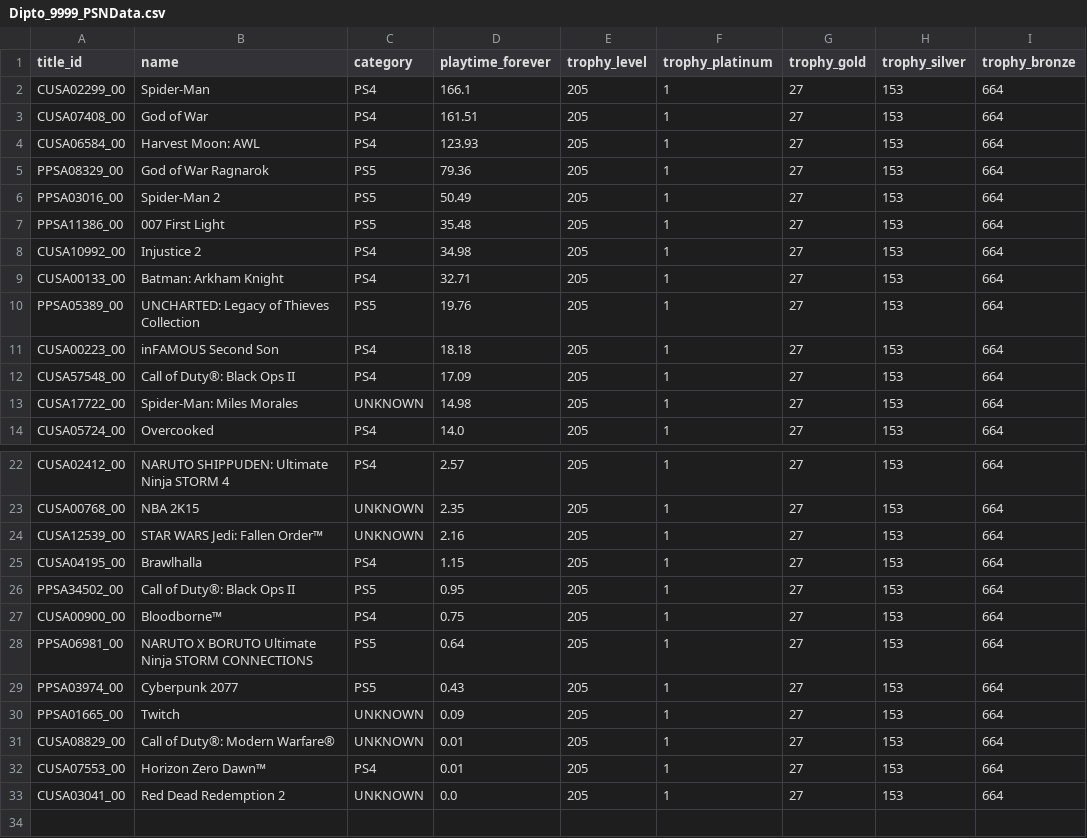
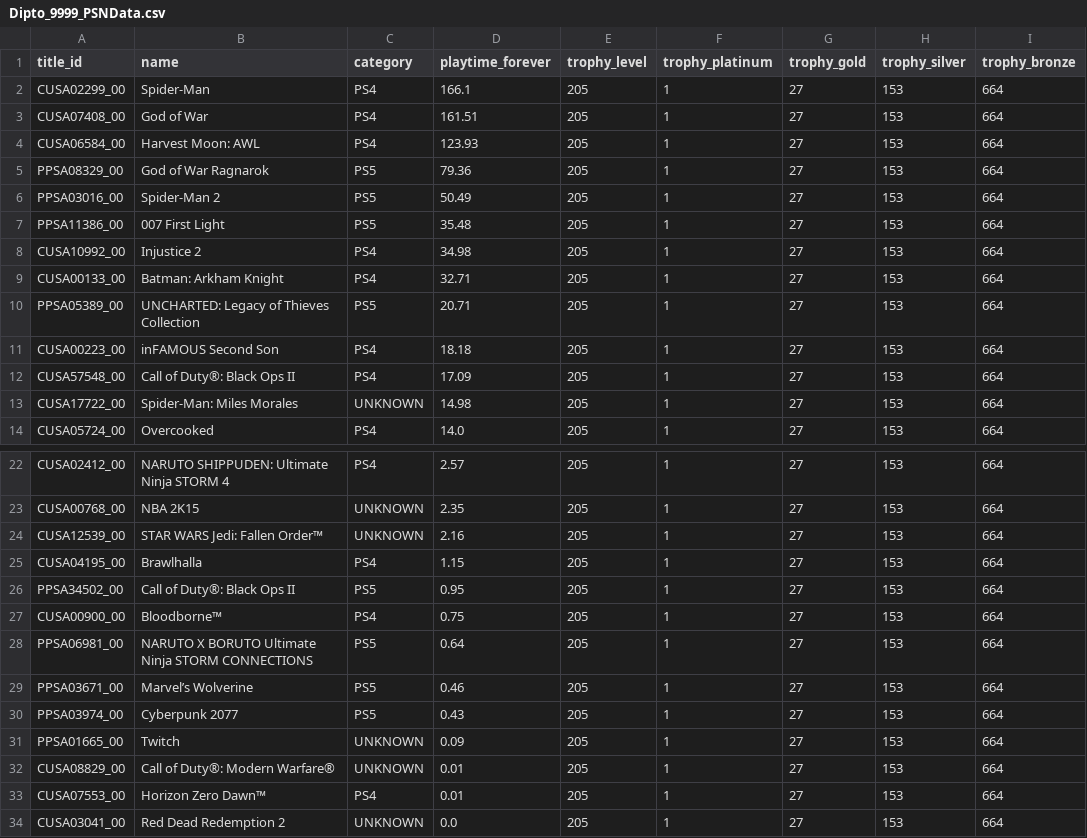
Before and after one commit to Dipto9999/dipto9999.github.io, a CSV file: src/assets/data/games/psn/Dipto_9999_PSNData.csv, drawn as a sheet; only a part is shown, gaps mark what is left out.

```diff
--- a/src/assets/data/games/psn/Dipto_9999_PSNData.csv
+++ b/src/assets/data/games/psn/Dipto_9999_PSNData.csv
@@ -9,3 +9,3 @@ CUSA10992_00,Injustice 2,PS4,34.98,205,1,27,153,664
 CUSA00133_00,Batman: Arkham Knight,PS4,32.71,205,1,27,153,664
-PPSA05389_00,UNCHARTED: Legacy of Thieves Collection,PS5,19.76,205,1,27,153,664
+PPSA05389_00,UNCHARTED: Legacy of Thieves Collection,PS5,20.71,205,1,27,153,664
 CUSA00223_00,inFAMOUS Second Son,PS4,18.18,205,1,27,153,664
@@ -28,2 +28,3 @@ CUSA00900_00,Bloodborne™,PS4,0.75,205,1,27,153,664
 PPSA06981_00,NARUTO X BORUTO Ultimate Ninja STORM CONNECTIONS,PS5,0.64,205,1,27,153,664
+PPSA03671_00,Marvel’s Wolverine,PS5,0.46,205,1,27,153,664
 PPSA03974_00,Cyberpunk 2077,PS5,0.43,205,1,27,153,664
```
Also changed, not shown: src/assets/data/games/steam/Dipto9999_SteamData.csv, 17 other files.
